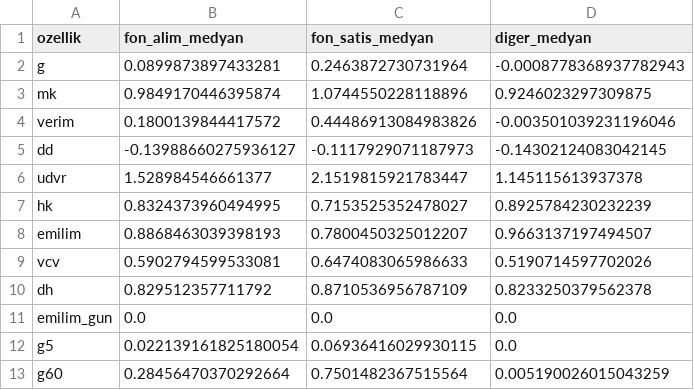
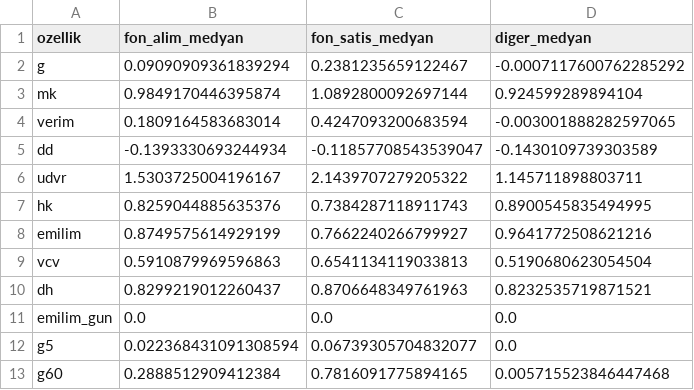
Before and after one commit to Cemalcelebi/col_yolu, a CSV file: arastirma_cikti/sessiz_ml/ogr_profil.csv, drawn as a sheet; only a part is shown; the diff covers the shown part only.

```diff
--- a/arastirma_cikti/sessiz_ml/ogr_profil.csv
+++ b/arastirma_cikti/sessiz_ml/ogr_profil.csv
@@ -1,13 +1,13 @@
 ozellik,fon_alim_medyan,fon_satis_medyan,diger_medyan
-g,0.0899873897433281,0.2463872730731964,-0.0008778368937782943
-mk,0.9849170446395874,1.0744550228118896,0.9246023297309875
-verim,0.1800139844417572,0.44486913084983826,-0.003501039231196046
-dd,-0.13988660275936127,-0.1117929071187973,-0.14302124083042145
-udvr,1.528984546661377,2.1519815921783447,1.145115613937378
-hk,0.8324373960494995,0.7153525352478027,0.8925784230232239
-emilim,0.8868463039398193,0.7800450325012207,0.9663137197494507
-vcv,0.5902794599533081,0.6474083065986633,0.5190714597702026
-dh,0.829512357711792,0.8710536956787109,0.8233250379562378
+g,0.09090909361839294,0.2381235659122467,-0.0007117600762285292
+mk,0.9849170446395874,1.0892800092697144,0.924599289894104
+verim,0.1809164583683014,0.4247093200683594,-0.003001888282597065
+dd,-0.1393330693244934,-0.11857708543539047,-0.1430109739303589
+udvr,1.5303725004196167,2.1439707279205322,1.145711898803711
+hk,0.8259044885635376,0.7384287118911743,0.8900545835494995
+emilim,0.8749575614929199,0.7662240266799927,0.9641772508621216
+vcv,0.5910879969596863,0.6541134119033813,0.5190680623054504
+dh,0.8299219012260437,0.8706648349761963,0.8232535719871521
 emilim_gun,0.0,0.0,0.0
-g5,0.022139161825180054,0.06936416029930115,0.0
-g60,0.28456470370292664,0.7501482367515564,0.005190026015043259
+g5,0.022368431091308594,0.06739305704832077,0.0
+g60,0.2888512909412384,0.7816091775894165,0.005715523846447468
```
Also changed, not shown: 60 edited cells elsewhere in this file, arastirma_cikti/col_tespit/col_tespit_varyant.csv, arastirma_cikti/iz_karne/karne.csv, 16 other files.
